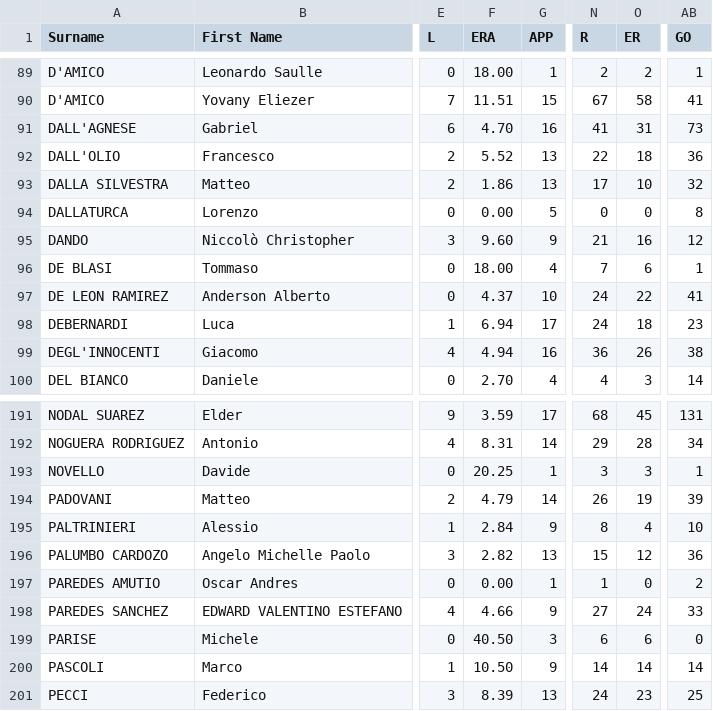
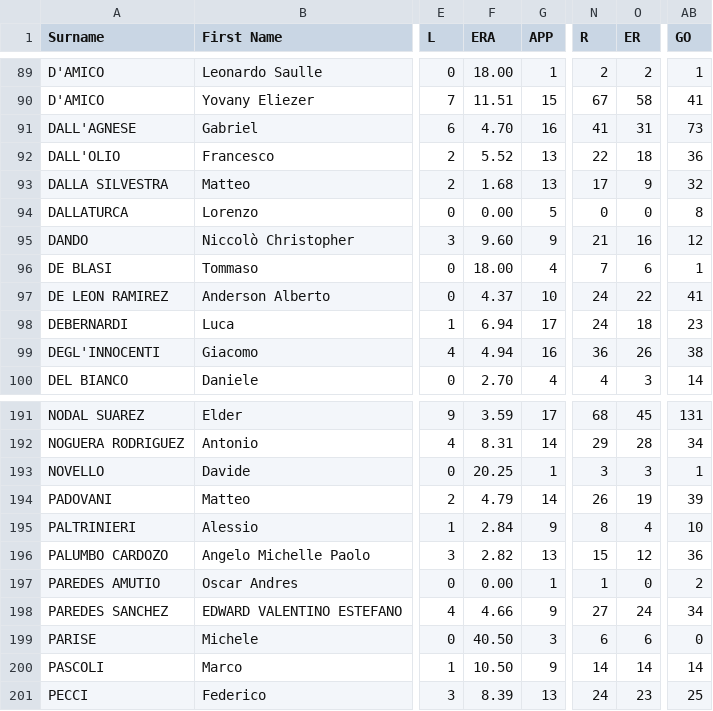
Before and after one commit to tonper19/ballgame, a CSV file: data/csv/stats_pitching_raw_seriea_2024.csv, drawn as a sheet; only a part is shown, gaps mark what is left out; the diff names each change by its address in the sheet, - before the commit and + after, or states it on an @@ line.

```diff
--- a/data/csv/stats_pitching_raw_seriea_2024.csv
+++ b/data/csv/stats_pitching_raw_seriea_2024.csv
-F93 (ERA): 1.86
+F93 (ERA): 1.68
-O93 (ER): 10
+O93 (ER): 9
-AB198 (GO): 33
+AB198 (GO): 34
```
Also changed, not shown: data/csv/stats_fielding_raw_seriea_2024.csv, 1 other file.
